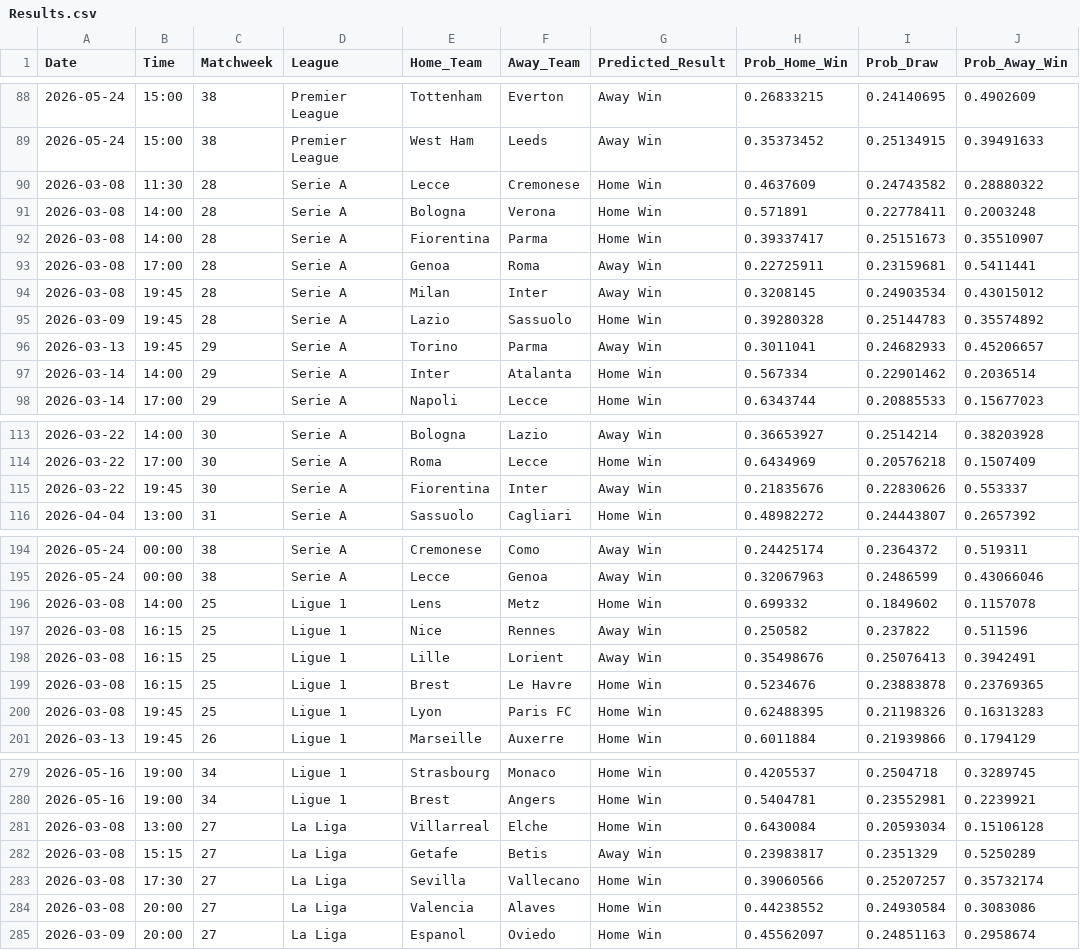
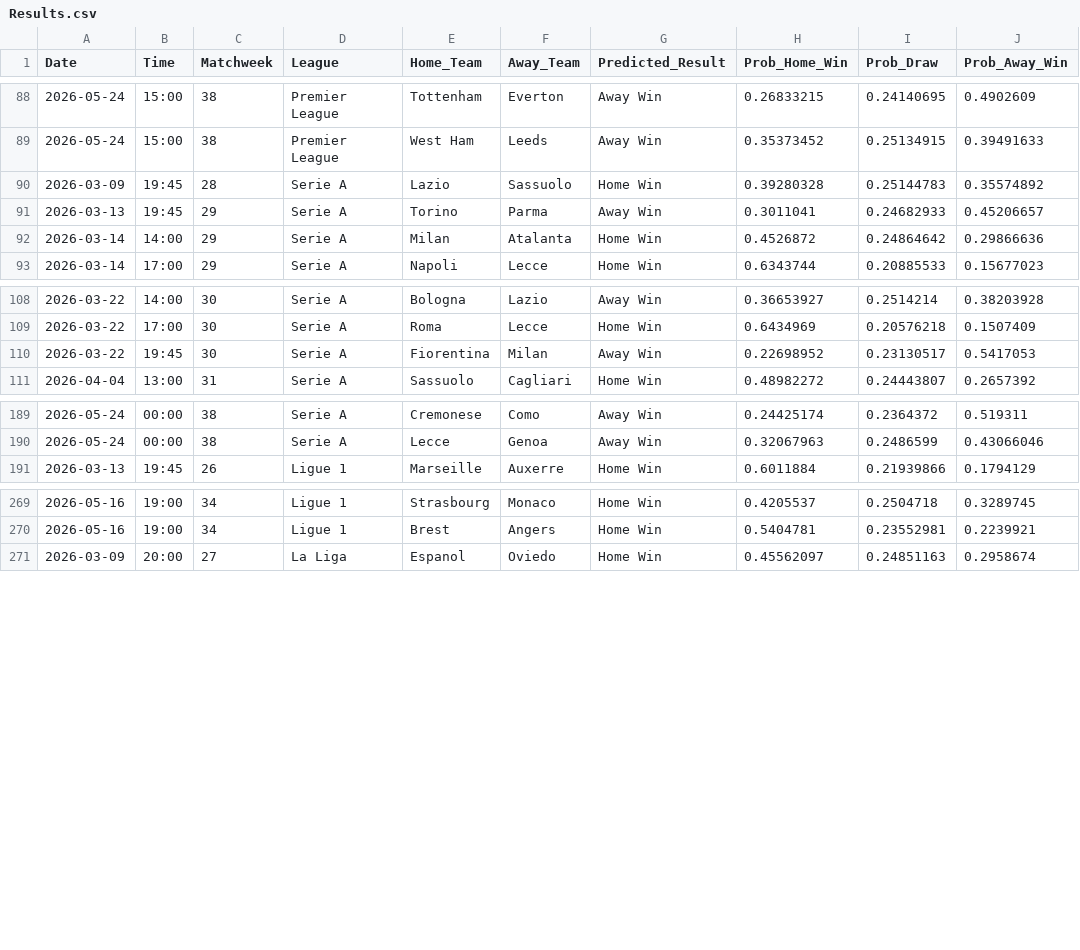
Before and after one commit to tl0375/PredictingFootballMatchesWorkflow, a CSV file: Results.csv, drawn as a sheet; only a part is shown, gaps mark what is left out; the diff covers the shown part only.

```diff
--- a/Results.csv
+++ b/Results.csv
@@ -89,10 +89,5 @@ Date,Time,Matchweek,League,Home_Team,Away_Team,Predicted_Result,Prob_Home_Win,Pr
 2026-05-24,15:00,38,Premier League,West Ham,Leeds,Away Win,0.35373452,0.25134915,0.39491633
-2026-03-08,11:30,28,Serie A,Lecce,Cremonese,Home Win,0.4637609,0.24743582,0.28880322
-2026-03-08,14:00,28,Serie A,Bologna,Verona,Home Win,0.571891,0.22778411,0.2003248
-2026-03-08,14:00,28,Serie A,Fiorentina,Parma,Home Win,0.39337417,0.25151673,0.35510907
-2026-03-08,17:00,28,Serie A,Genoa,Roma,Away Win,0.22725911,0.23159681,0.5411441
-2026-03-08,19:45,28,Serie A,Milan,Inter,Away Win,0.3208145,0.24903534,0.43015012
 2026-03-09,19:45,28,Serie A,Lazio,Sassuolo,Home Win,0.39280328,0.25144783,0.35574892
 2026-03-13,19:45,29,Serie A,Torino,Parma,Away Win,0.3011041,0.24682933,0.45206657
-2026-03-14,14:00,29,Serie A,Inter,Atalanta,Home Win,0.567334,0.22901462,0.2036514
+2026-03-14,14:00,29,Serie A,Milan,Atalanta,Home Win,0.4526872,0.24864642,0.29866636
 2026-03-14,17:00,29,Serie A,Napoli,Lecce,Home Win,0.6343744,0.20885533,0.15677023
@@ -114,3 +109,3 @@ Date,Time,Matchweek,League,Home_Team,Away_Team,Predicted_Result,Prob_Home_Win,Pr
 2026-03-22,17:00,30,Serie A,Roma,Lecce,Home Win,0.6434969,0.20576218,0.1507409
-2026-03-22,19:45,30,Serie A,Fiorentina,Inter,Away Win,0.21835676,0.22830626,0.553337
+2026-03-22,19:45,30,Serie A,Fiorentina,Milan,Away Win,0.22698952,0.23130517,0.5417053
 2026-04-04,13:00,31,Serie A,Sassuolo,Cagliari,Home Win,0.48982272,0.24443807,0.2657392
@@ -195,7 +190,2 @@ Date,Time,Matchweek,League,Home_Team,Away_Team,Predicted_Result,Prob_Home_Win,Pr
 2026-05-24,00:00,38,Serie A,Lecce,Genoa,Away Win,0.32067963,0.2486599,0.43066046
-2026-03-08,14:00,25,Ligue 1,Lens,Metz,Home Win,0.699332,0.1849602,0.1157078
-2026-03-08,16:15,25,Ligue 1,Nice,Rennes,Away Win,0.250582,0.237822,0.511596
-2026-03-08,16:15,25,Ligue 1,Lille,Lorient,Away Win,0.35498676,0.25076413,0.3942491
-2026-03-08,16:15,25,Ligue 1,Brest,Le Havre,Home Win,0.5234676,0.23883878,0.23769365
-2026-03-08,19:45,25,Ligue 1,Lyon,Paris FC,Home Win,0.62488395,0.21198326,0.16313283
 2026-03-13,19:45,26,Ligue 1,Marseille,Auxerre,Home Win,0.6011884,0.21939866,0.1794129
@@ -280,6 +270,2 @@ Date,Time,Matchweek,League,Home_Team,Away_Team,Predicted_Result,Prob_Home_Win,Pr
 2026-05-16,19:00,34,Ligue 1,Brest,Angers,Home Win,0.5404781,0.23552981,0.2239921
-2026-03-08,13:00,27,La Liga,Villarreal,Elche,Home Win,0.6430084,0.20593034,0.15106128
-2026-03-08,15:15,27,La Liga,Getafe,Betis,Away Win,0.23983817,0.2351329,0.5250289
-2026-03-08,17:30,27,La Liga,Sevilla,Vallecano,Home Win,0.39060566,0.25207257,0.35732174
-2026-03-08,20:00,27,La Liga,Valencia,Alaves,Home Win,0.44238552,0.24930584,0.3083086
 2026-03-09,20:00,27,La Liga,Espanol,Oviedo,Home Win,0.45562097,0.24851163,0.2958674
```
Also changed, not shown: 2 removed rows and 32 edited cells elsewhere in this file, 1 other file.
